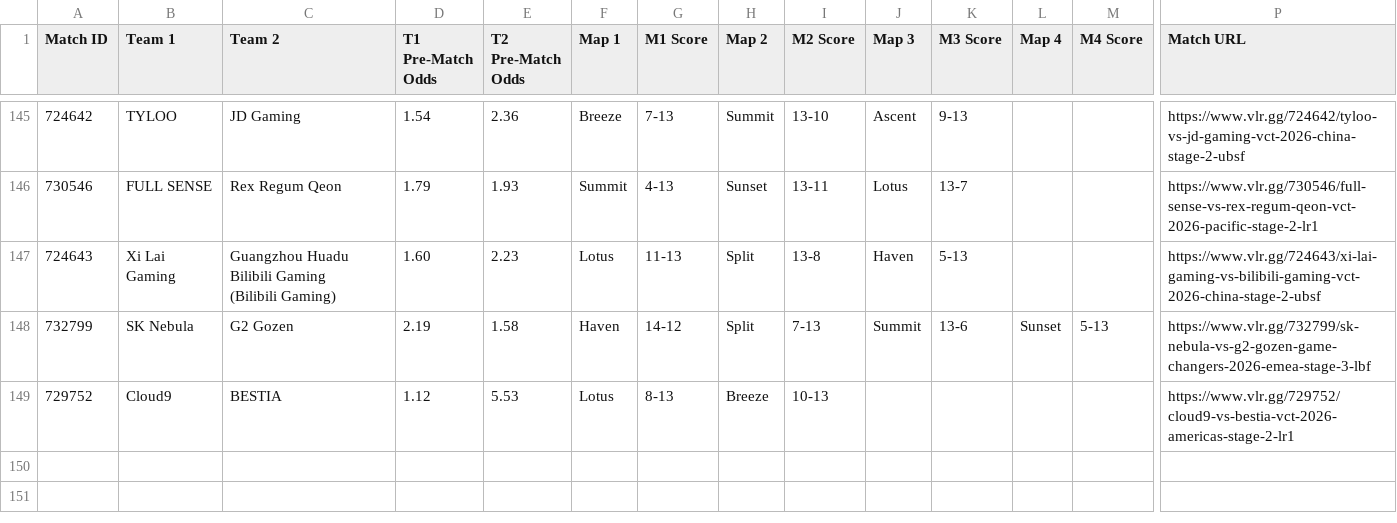
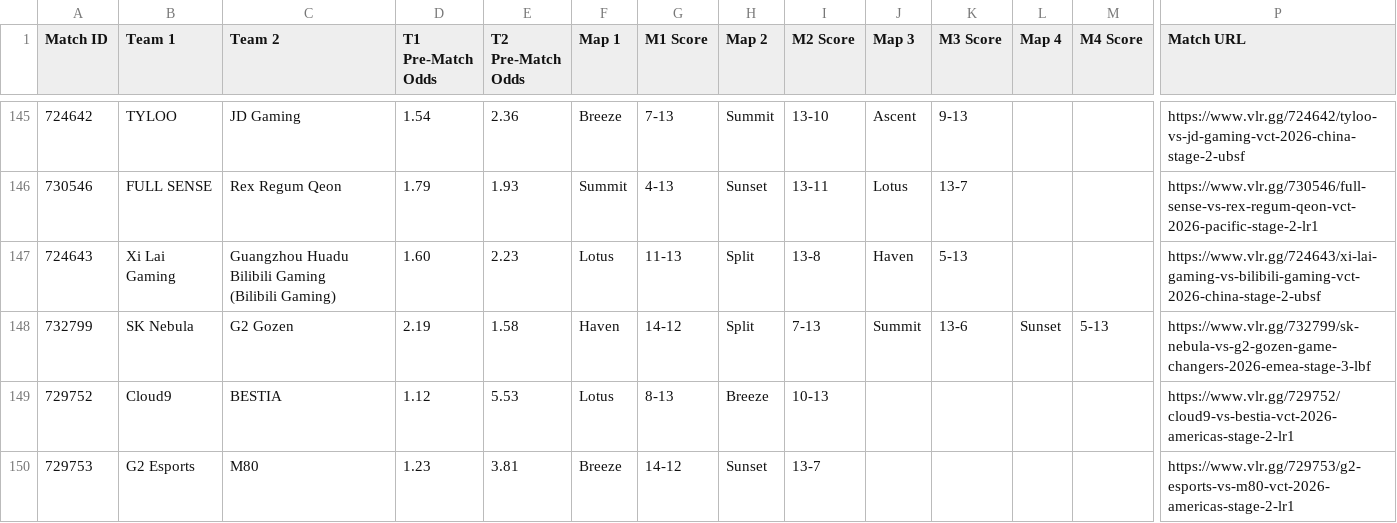
Before and after one commit to poveshcannoo/ValorantScrapping, a CSV file: vlr_matches_with_odds.csv, drawn as a sheet; only a part is shown, gaps mark what is left out; rows hold the shown columns only; the diff names each change by its address in the sheet, - before the commit and + after, or states it on an @@ line.

```diff
--- a/vlr_matches_with_odds.csv
+++ b/vlr_matches_with_odds.csv
+row 150: 729753 | G2 Esports | M80 | 1.23 | 3.81 | Breeze | 14-12 | Sunset | 13-7 |  |  |  |  | https://www.vlr.gg/729753/g2-esports-vs-m80-vct-2026-americas-stage-2-lr1
```
Also changed, not shown: 1 other file.
